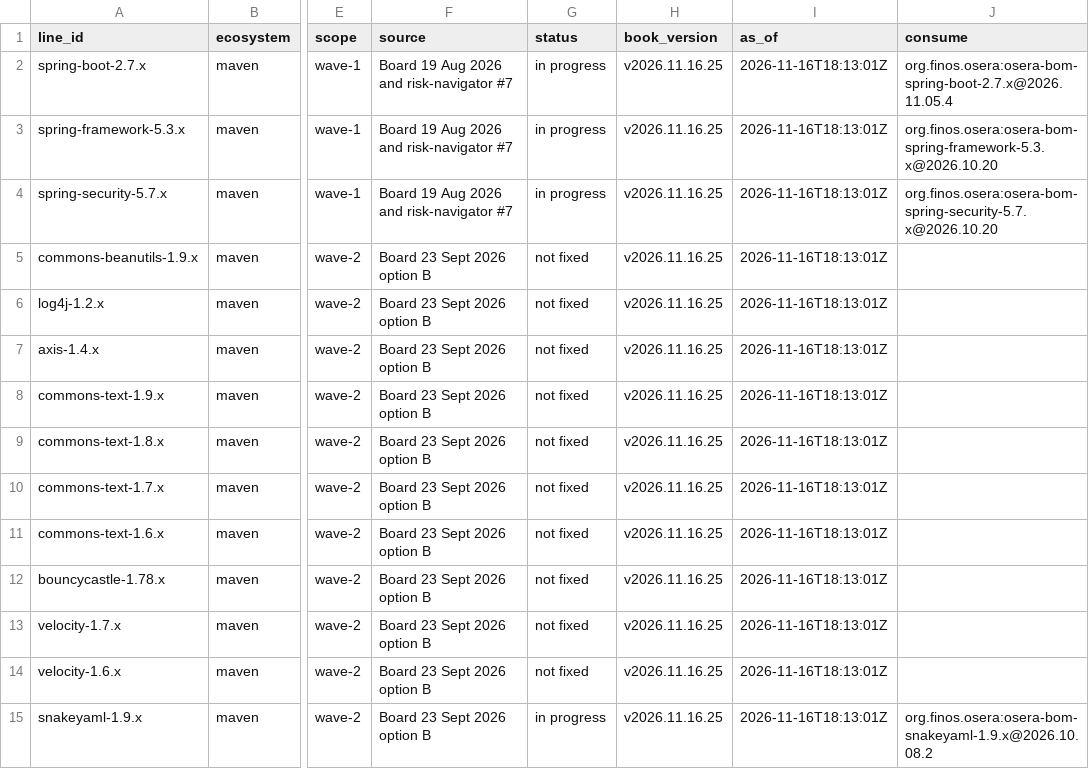
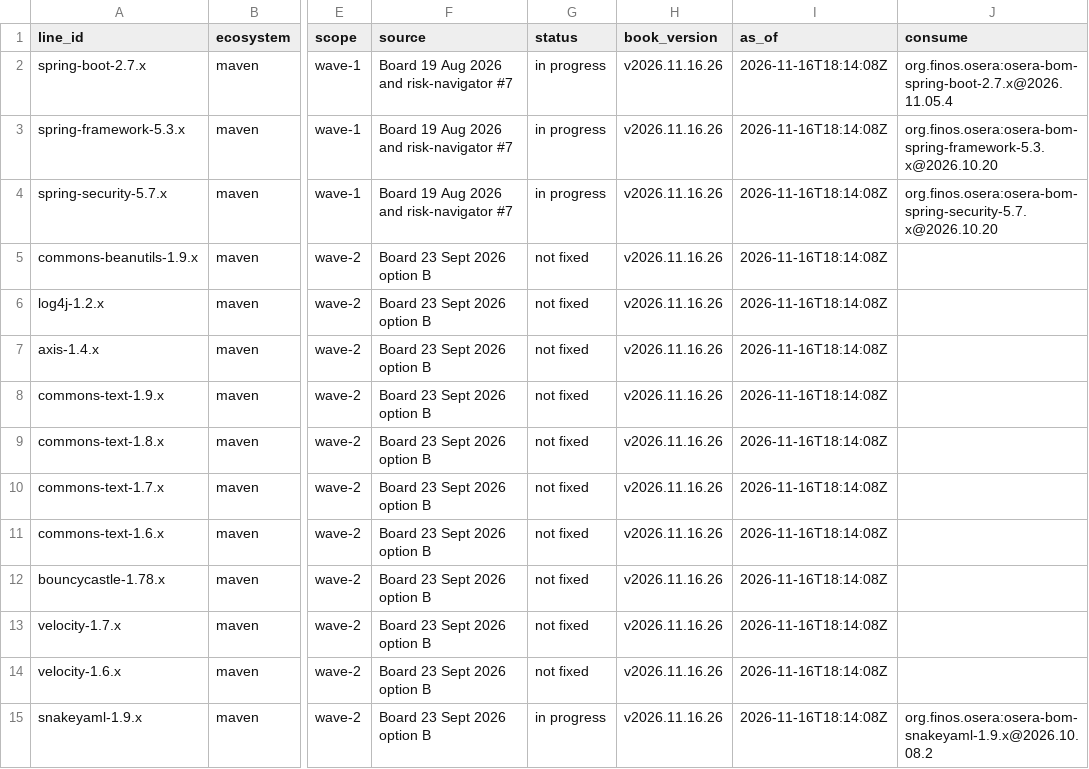
Before and after one commit to dev-finos-osera-forks/backlog, a CSV file: supported-lines.csv, drawn as a sheet; only a part is shown, gaps mark what is left out; the diff covers the shown part only; the diff names each change by its address in the sheet, - before the commit and + after, or states it on an @@ line.

```diff
--- a/supported-lines.csv
+++ b/supported-lines.csv
-H2:H15 (book_version): v2026.11.16.25
+H2:H15 (book_version): v2026.11.16.26
-I2:I15 (as_of): 2026-11-16T18:13:01Z
+I2:I15 (as_of): 2026-11-16T18:14:08Z
```
Also changed, not shown: 44 edited cells elsewhere in this file, 57 other files.
